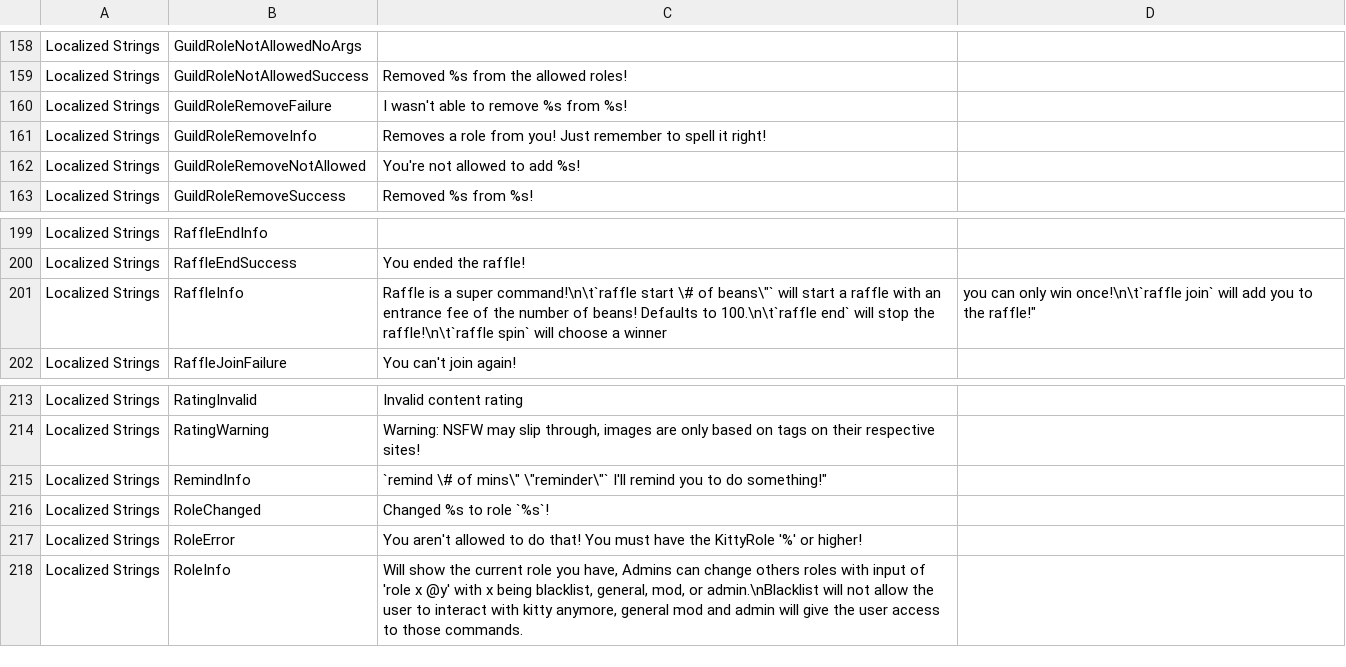
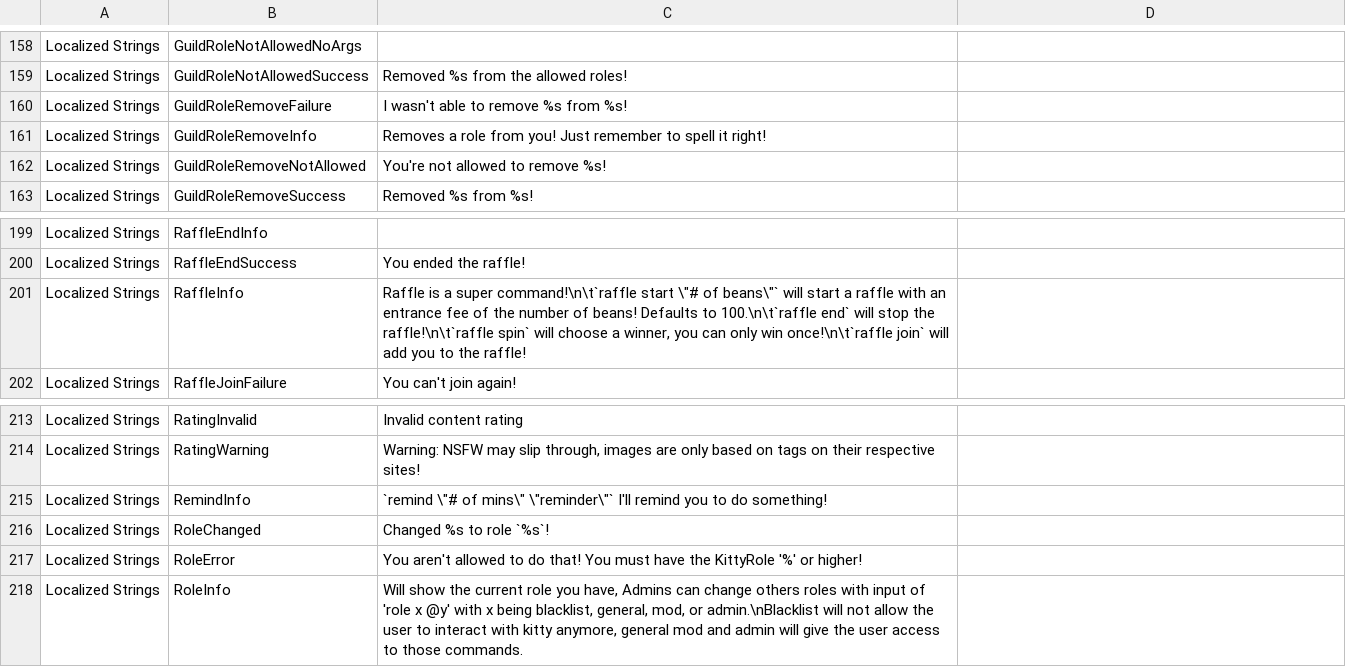
Before and after one commit to AlexStewartCode/KittyBot, a CSV file: assets/config.csv, drawn as a sheet; only a part is shown, gaps mark what is left out.

```diff
--- a/assets/config.csv
+++ b/assets/config.csv
@@ -161,3 +161,3 @@
 "Localized Strings","GuildRoleRemoveInfo","Removes a role from you! Just remember to spell it right!"
-"Localized Strings","GuildRoleRemoveNotAllowed","You're not allowed to add %s!"
+"Localized Strings","GuildRoleRemoveNotAllowed","You're not allowed to remove %s!"
 "Localized Strings","GuildRoleRemoveSuccess","Removed %s from %s!"
@@ -200,3 +200,3 @@
 "Localized Strings","RaffleEndSuccess","You ended the raffle!"
-"Localized Strings","RaffleInfo","Raffle is a super command!\n\t`raffle start \"# of beans\"` will start a raffle with an entrance fee of the number of beans! Defaults to 100.\n\t`raffle end` will stop the raffle!\n\t`raffle spin` will choose a winner, you can only win once!\n\t`raffle join` will add you to the raffle!"
+"Localized Strings","RaffleInfo","Raffle is a super command!\n\t`raffle start \""# of beans\""` will start a raffle with an entrance fee of the number of beans! Defaults to 100.\n\t`raffle end` will stop the raffle!\n\t`raffle spin` will choose a winner, you can only win once!\n\t`raffle join` will add you to the raffle!"
 "Localized Strings","RaffleJoinFailure","You can't join again!"
@@ -214,3 +214,3 @@
 "Localized Strings","RatingWarning","Warning: NSFW may slip through, images are only based on tags on their respective sites!"
-"Localized Strings","RemindInfo","`remind \"# of mins\" \"reminder\"` I'll remind you to do something!"
+"Localized Strings","RemindInfo","`remind \""# of mins\"" \""reminder\""` I'll remind you to do something!"
 "Localized Strings","RoleChanged","Changed %s to role `%s`!"
```
Also changed, not shown: 3 other files.
